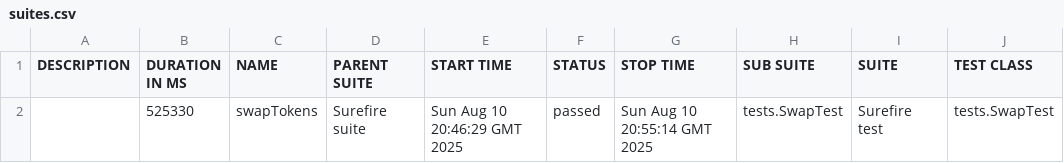
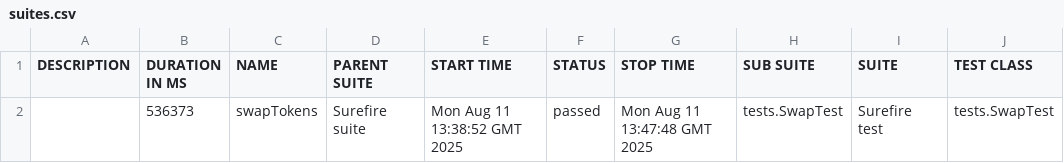
Before and after one commit to Aloshya-QA/AtlantisDEX, a CSV file: 11/data/suites.csv, drawn as a sheet; only a part is shown; the diff names each change by its address in the sheet, - before the commit and + after, or states it on an @@ line.

```diff
--- a/11/data/suites.csv
+++ b/11/data/suites.csv
-B2 (DURATION IN MS): 525330
+B2 (DURATION IN MS): 536373
-E2 (START TIME): Sun Aug 10 20:46:29 GMT 2025
+E2 (START TIME): Mon Aug 11 13:38:52 GMT 2025
-G2 (STOP TIME): Sun Aug 10 20:55:14 GMT 2025
+G2 (STOP TIME): Mon Aug 11 13:47:48 GMT 2025
```
Also changed, not shown: 23 other files.
